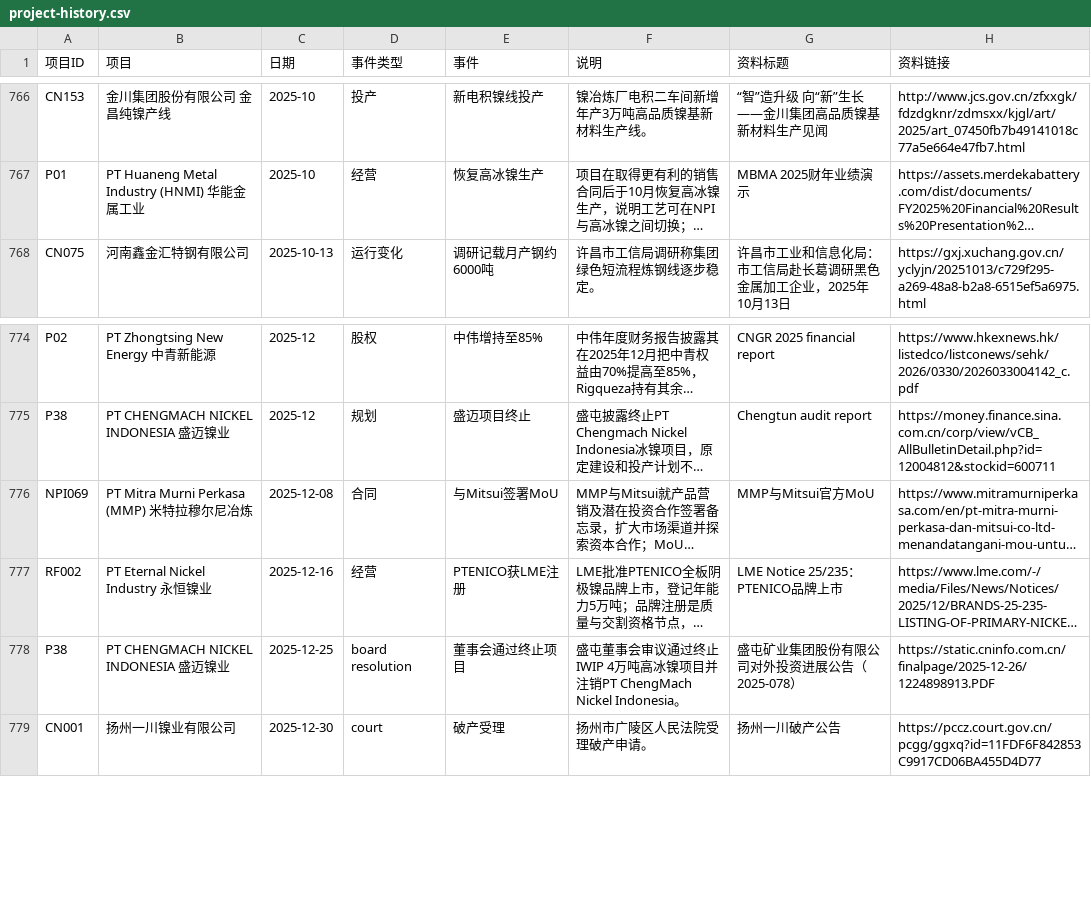
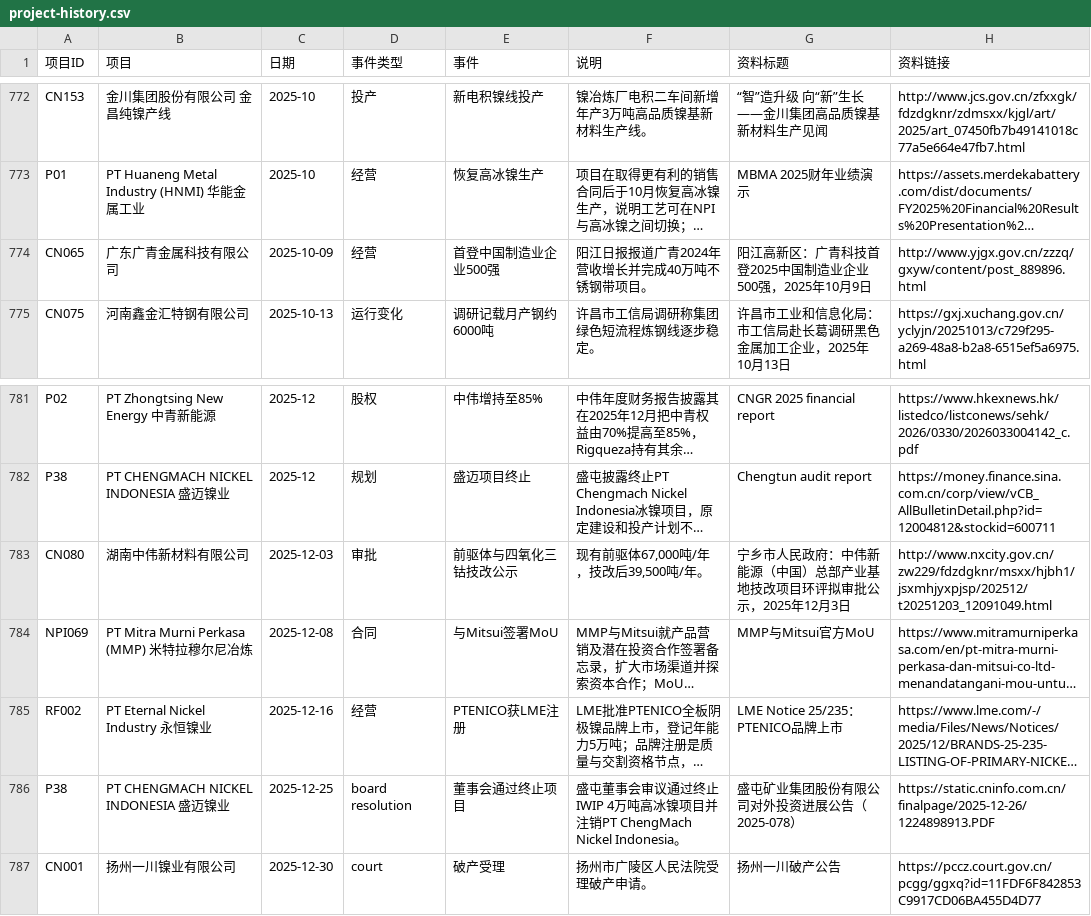
Before and after one commit to bc050603/indonesia-nickel, a CSV file: library/project-history.csv, drawn as a sheet; only a part is shown, gaps mark what is left out; long unchanged cells end in …; the diff covers the shown part only; the diff names each change by its address in the sheet, - before the commit and + after, or states it on an @@ line.

```diff
--- a/library/project-history.csv
+++ b/library/project-history.csv
+row 774: CN065 | 广东广青金属科技有限公司 | 2025-10-09 | 经营 | 首登中国制造业企业500强 | 阳江日报报道广青2024年营收增长并完成40万吨不锈钢带项目。 | 阳江高新区：广青科技首登2025中国制造业企业500强，2025年10月9日 | http://www.yjgx.gov.cn/zzzq/gxyw/content/post_889896.html
+row 783: CN080 | 湖南中伟新材料有限公司 | 2025-12-03 | 审批 | 前驱体与四氧化三钴技改公示 | 现有前驱体67,000吨/年，技改后39,500吨/年。 | 宁乡市人民政府：中伟新能源（中国）总部产业基地技改项目环评拟审批公示，2025年12月3日 | http://www.nxcity.gov.cn/zw229/fdzdgknr/msxx/hjbh1/jsxmhjyxpjsp/202512/t20251203_12091049.html
```
Also changed, not shown: 6 added rows elsewhere in this file, library/project-status.csv, 12 other files.
